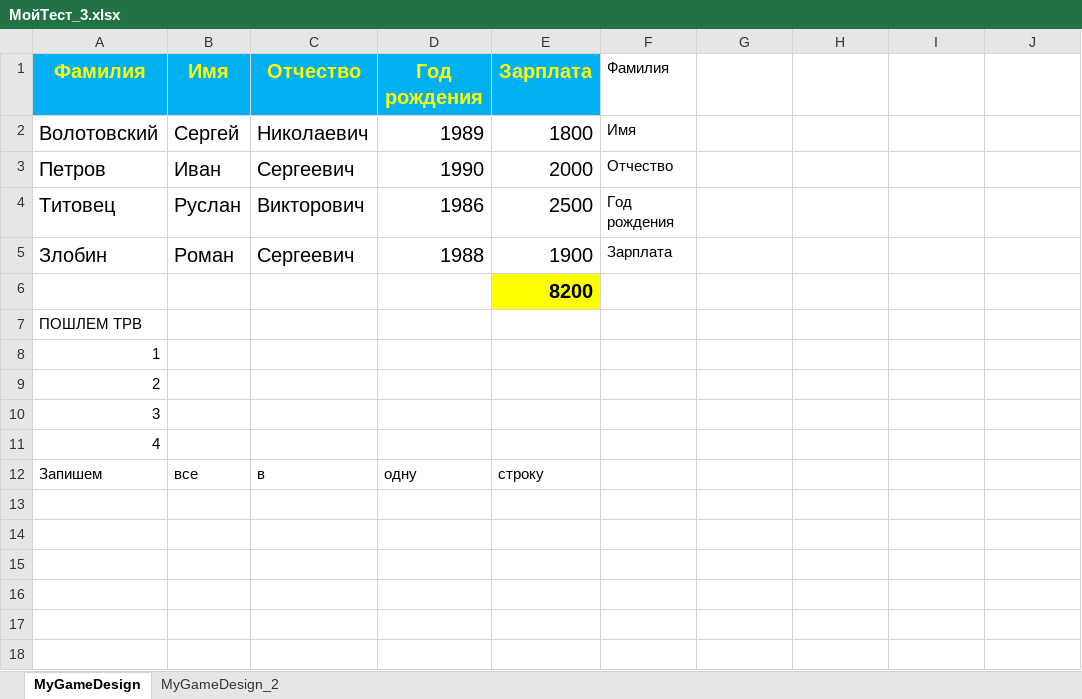
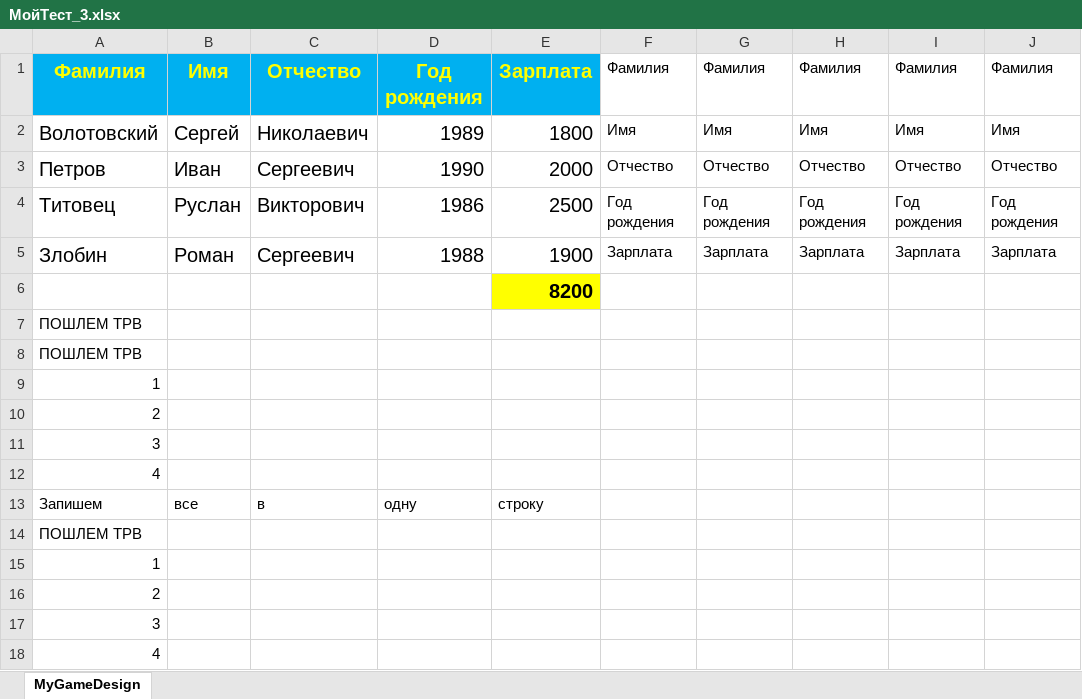
Before and after one commit to SergeyVolotovskij/Python-Excel, an Excel workbook: МойТест_3.xlsx, sheet MyGameDesign, drawn as a sheet; only a part is shown; the shorter side is filled out with more unchanged rows; values as stored, in another font and other column widths than the file's, no borders; the diff covers the shown part only; the diff names each change by its address in the sheet, - before the commit and + after, or states it on an @@ line.

```diff
--- a/МойТест_3.xlsx (sheet MyGameDesign)
+++ b/МойТест_3.xlsx (sheet MyGameDesign)
-sheet tab: MyGameDesign_2
-G1: (empty)
+G1: Фамилия
-H1: (empty)
+H1: Фамилия
-I1: (empty)
+I1: Фамилия
-J1: (empty)
+J1: Фамилия
-G2: (empty)
+G2: Имя
-H2: (empty)
+H2: Имя
-I2: (empty)
+I2: Имя
-J2: (empty)
+J2: Имя
-G3: (empty)
+G3: Отчество
-H3: (empty)
+H3: Отчество
-I3: (empty)
+I3: Отчество
-J3: (empty)
+J3: Отчество
-G4: (empty)
+G4: Год рождения
-H4: (empty)
+H4: Год рождения
-I4: (empty)
+I4: Год рождения
-J4: (empty)
+J4: Год рождения
-G5: (empty)
+G5: Зарплата
-H5: (empty)
+H5: Зарплата
-I5: (empty)
+I5: Зарплата
-J5: (empty)
+J5: Зарплата
+row 7: ПОШЛЕМ ТРВ
+row 8: ПОШЛЕМ ТРВ
+row 9: 1
+row 10: 2
+row 11: 3
+row 12: 4
+row 13: Запишем | все | в | одну | строку
+row 14: ПОШЛЕМ ТРВ
+row 15: 1
+row 16: 2
+row 17: 3
+row 18: 4
```
Also changed, not shown: 13 added rows elsewhere in this sheet, 1 other file.
